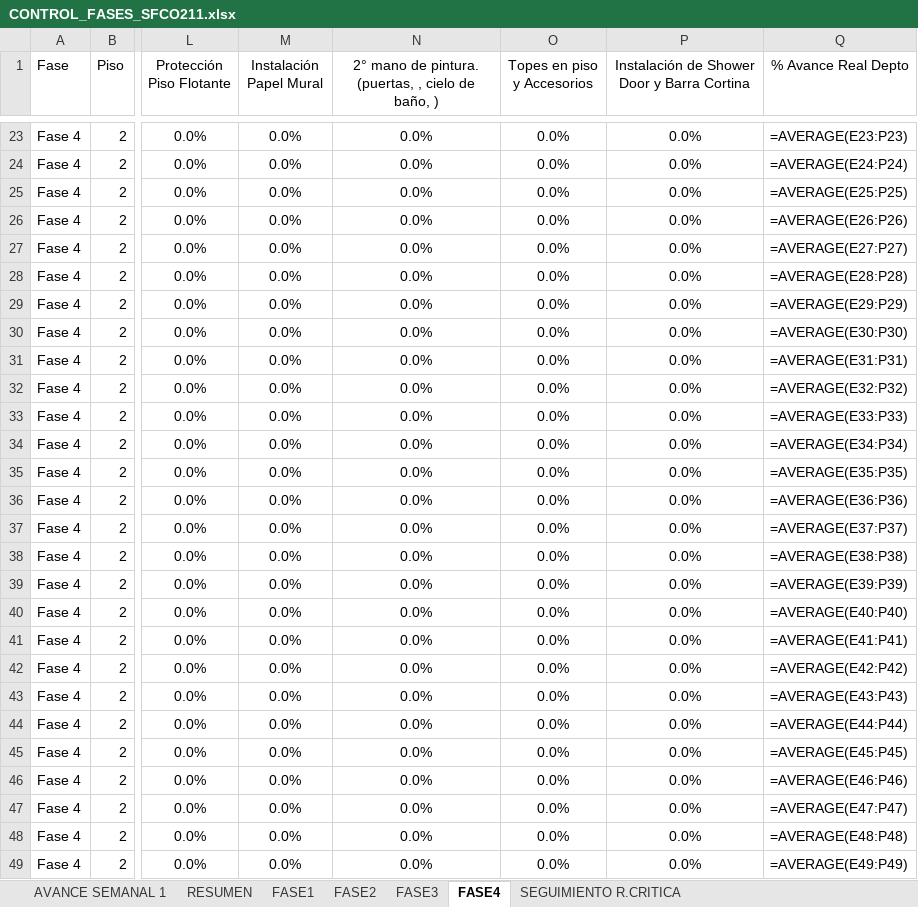
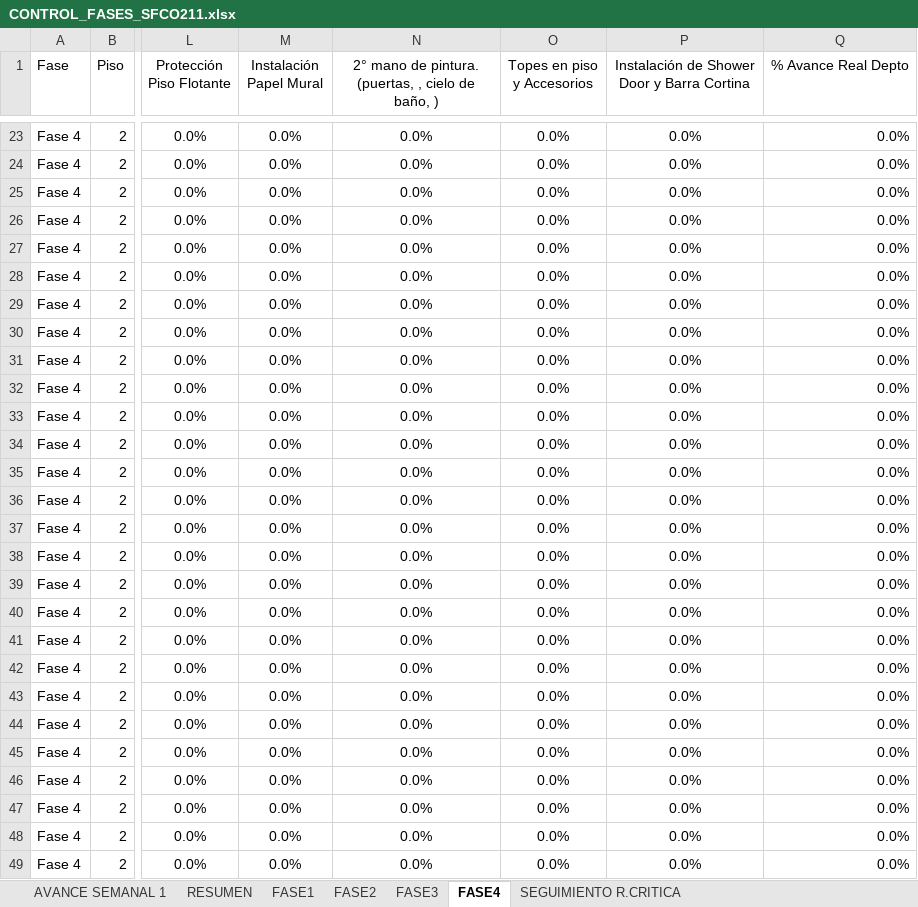
Before and after one commit to jesttefrancisco/FASES2.0, an Excel workbook: CONTROL_FASES_SFCO211.xlsx, sheet FASE4, drawn as a sheet; only a part is shown, gaps mark what is left out; values as stored, in another font and other column widths than the file's, no borders; formulas without a stored value are shown as written; the diff covers the shown part only; the diff names each change by its address in the sheet, - before the commit and + after, or states it on an @@ line.

```diff
--- a/CONTROL_FASES_SFCO211.xlsx (sheet FASE4)
+++ b/CONTROL_FASES_SFCO211.xlsx (sheet FASE4)
-Q23 (% Avance Real Depto): =AVERAGE(E23:P23)
+Q23 (% Avance Real Depto): 0.0%
-Q24 (% Avance Real Depto): =AVERAGE(E24:P24)
+Q24 (% Avance Real Depto): 0.0%
-Q25 (% Avance Real Depto): =AVERAGE(E25:P25)
+Q25 (% Avance Real Depto): 0.0%
-Q26 (% Avance Real Depto): =AVERAGE(E26:P26)
+Q26 (% Avance Real Depto): 0.0%
-Q27 (% Avance Real Depto): =AVERAGE(E27:P27)
+Q27 (% Avance Real Depto): 0.0%
-Q28 (% Avance Real Depto): =AVERAGE(E28:P28)
+Q28 (% Avance Real Depto): 0.0%
-Q29 (% Avance Real Depto): =AVERAGE(E29:P29)
+Q29 (% Avance Real Depto): 0.0%
-Q30 (% Avance Real Depto): =AVERAGE(E30:P30)
+Q30 (% Avance Real Depto): 0.0%
-Q31 (% Avance Real Depto): =AVERAGE(E31:P31)
+Q31 (% Avance Real Depto): 0.0%
-Q32 (% Avance Real Depto): =AVERAGE(E32:P32)
+Q32 (% Avance Real Depto): 0.0%
-Q33 (% Avance Real Depto): =AVERAGE(E33:P33)
+Q33 (% Avance Real Depto): 0.0%
-Q34 (% Avance Real Depto): =AVERAGE(E34:P34)
+Q34 (% Avance Real Depto): 0.0%
-Q35 (% Avance Real Depto): =AVERAGE(E35:P35)
+Q35 (% Avance Real Depto): 0.0%
-Q36 (% Avance Real Depto): =AVERAGE(E36:P36)
+Q36 (% Avance Real Depto): 0.0%
-Q37 (% Avance Real Depto): =AVERAGE(E37:P37)
+Q37 (% Avance Real Depto): 0.0%
-Q38 (% Avance Real Depto): =AVERAGE(E38:P38)
+Q38 (% Avance Real Depto): 0.0%
-Q39 (% Avance Real Depto): =AVERAGE(E39:P39)
+Q39 (% Avance Real Depto): 0.0%
-Q40 (% Avance Real Depto): =AVERAGE(E40:P40)
+Q40 (% Avance Real Depto): 0.0%
-Q41 (% Avance Real Depto): =AVERAGE(E41:P41)
+Q41 (% Avance Real Depto): 0.0%
-Q42 (% Avance Real Depto): =AVERAGE(E42:P42)
+Q42 (% Avance Real Depto): 0.0%
-Q43 (% Avance Real Depto): =AVERAGE(E43:P43)
+Q43 (% Avance Real Depto): 0.0%
-Q44 (% Avance Real Depto): =AVERAGE(E44:P44)
+Q44 (% Avance Real Depto): 0.0%
-Q45 (% Avance Real Depto): =AVERAGE(E45:P45)
+Q45 (% Avance Real Depto): 0.0%
-Q46 (% Avance Real Depto): =AVERAGE(E46:P46)
+Q46 (% Avance Real Depto): 0.0%
-Q47 (% Avance Real Depto): =AVERAGE(E47:P47)
+Q47 (% Avance Real Depto): 0.0%
-Q48 (% Avance Real Depto): =AVERAGE(E48:P48)
+Q48 (% Avance Real Depto): 0.0%
-Q49 (% Avance Real Depto): =AVERAGE(E49:P49)
+Q49 (% Avance Real Depto): 0.0%
```
Also changed, not shown: 440 edited cells elsewhere in this sheet, sheet SEGUIMIENTO R.CRITICA, sheet FASE1, sheet AVANCE SEMANAL 1, sheet FASE2, sheet RESUMEN, sheet FASE3, hidden cells, charts or pictures, 3 other files.
